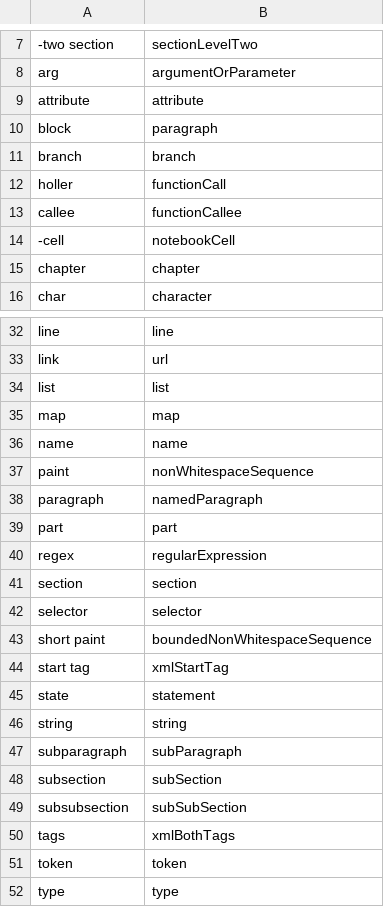
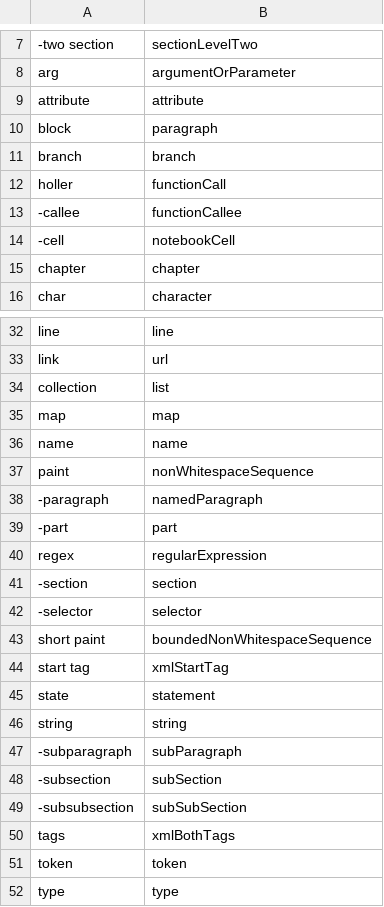
Before and after one commit to MartinRykfors/knausj_talon, a CSV file: cursorless-settings/modifier_scope_types.csv, drawn as a sheet; only a part is shown, gaps mark what is left out.

Commit message:
Disable some cursorless scopes, map `list` -> `collection`

```diff
--- a/cursorless-settings/modifier_scope_types.csv
+++ b/cursorless-settings/modifier_scope_types.csv
@@ -12,3 +12,3 @@ branch, branch
 holler, functionCall
-callee, functionCallee
+-callee, functionCallee
 -cell, notebookCell
@@ -33,3 +33,3 @@ line, line
 link, url
-list, list
+collection, list
 map, map
@@ -37,7 +37,7 @@ name, name
 paint, nonWhitespaceSequence
-paragraph, namedParagraph
-part, part
+-paragraph, namedParagraph
+-part, part
 regex, regularExpression
-section, section
-selector, selector
+-section, section
+-selector, selector
 short paint, boundedNonWhitespaceSequence
@@ -46,5 +46,5 @@ state, statement
 string, string
-subparagraph, subParagraph
-subsection, subSection
-subsubsection, subSubSection
+-subparagraph, subParagraph
+-subsection, subSection
+-subsubsection, subSubSection
 tags, xmlBothTags
```
